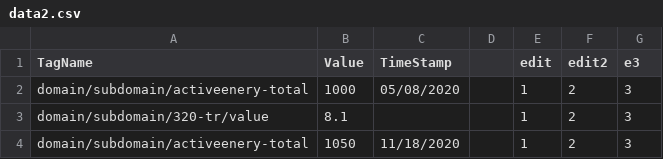
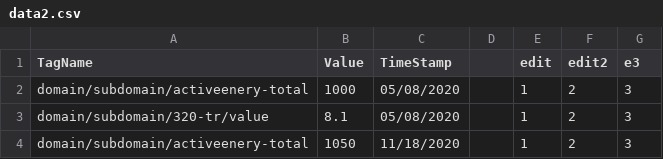
Before and after one commit to ElangovanBoopathi/elangovan_git, a CSV file: data2.csv, drawn as a sheet.

Commit message:
Update data2.csv

```diff
--- a/data2.csv
+++ b/data2.csv
@@ -2,3 +2,3 @@ TagName,Value,TimeStamp,,edit,edit2,e3
 domain/subdomain/activeenery-total,1000,05/08/2020,,1,2,3
-domain/subdomain/320-tr/value,8.1,,,1,2,3
+domain/subdomain/320-tr/value,8.1,05/08/2020,,1,2,3
 domain/subdomain/activeenery-total,1050,11/18/2020,,1,2,3
```
